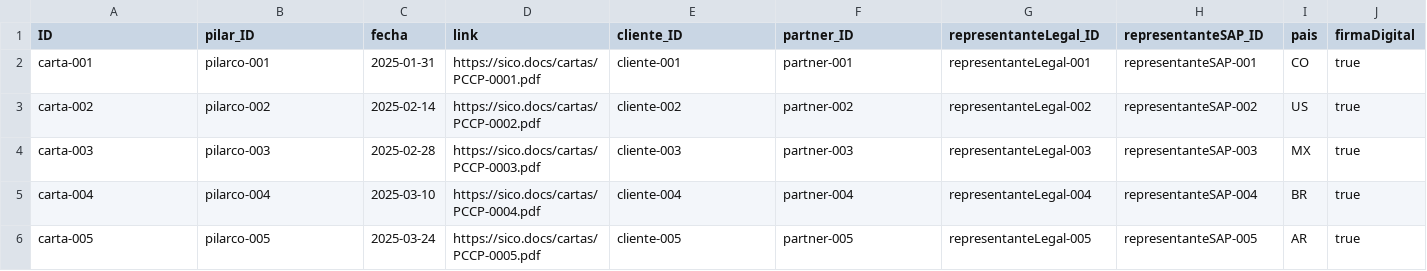
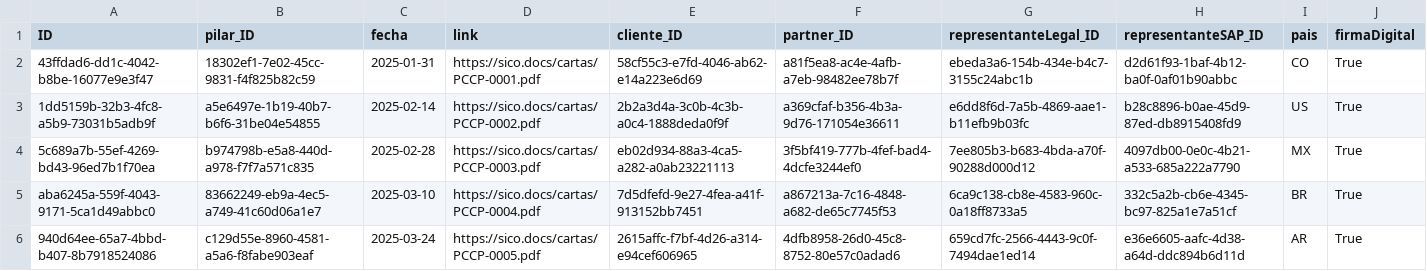
Before and after one commit to Customer-Office-SAP/SICO, a CSV file: db/data/sap.capire.sico-CartaPCCP.csv, drawn as a sheet; only a part is shown; the diff covers the shown part only; the diff names each change by its address in the sheet, - before the commit and + after, or states it on an @@ line.

```diff
--- a/db/data/sap.capire.sico-CartaPCCP.csv
+++ b/db/data/sap.capire.sico-CartaPCCP.csv
-A2 (ID): carta-001
+A2 (ID): 43ffdad6-dd1c-4042-b8be-16077e9e3f47
-B2 (pilar_ID): pilarco-001
+B2 (pilar_ID): 18302ef1-7e02-45cc-9831-f4f825b82c59
-E2 (cliente_ID): cliente-001
+E2 (cliente_ID): 58cf55c3-e7fd-4046-ab62-e14a223e6d69
-F2 (partner_ID): partner-001
+F2 (partner_ID): a81f5ea8-ac4e-4afb-a7eb-98482ee78b7f
-G2 (representanteLegal_ID): representanteLegal-001
+G2 (representanteLegal_ID): ebeda3a6-154b-434e-b4c7-3155c24abc1b
-H2 (representanteSAP_ID): representanteSAP-001
+H2 (representanteSAP_ID): d2d61f93-1baf-4b12-ba0f-0af01b90abbc
-J2:J6 (firmaDigital): true
+J2:J6 (firmaDigital): True
-A3 (ID): carta-002
+A3 (ID): 1dd5159b-32b3-4fc8-a5b9-73031b5adb9f
-B3 (pilar_ID): pilarco-002
+B3 (pilar_ID): a5e6497e-1b19-40b7-b6f6-31be04e54855
-E3 (cliente_ID): cliente-002
+E3 (cliente_ID): 2b2a3d4a-3c0b-4c3b-a0c4-1888deda0f9f
-F3 (partner_ID): partner-002
+F3 (partner_ID): a369cfaf-b356-4b3a-9d76-171054e36611
-G3 (representanteLegal_ID): representanteLegal-002
+G3 (representanteLegal_ID): e6dd8f6d-7a5b-4869-aae1-b11efb9b03fc
-H3 (representanteSAP_ID): representanteSAP-002
+H3 (representanteSAP_ID): b28c8896-b0ae-45d9-87ed-db8915408fd9
-A4 (ID): carta-003
+A4 (ID): 5c689a7b-55ef-4269-bd43-96ed7b1f70ea
-B4 (pilar_ID): pilarco-003
+B4 (pilar_ID): b974798b-e5a8-440d-a978-f7f7a571c835
-E4 (cliente_ID): cliente-003
+E4 (cliente_ID): eb02d934-88a3-4ca5-a282-a0ab23221113
-F4 (partner_ID): partner-003
+F4 (partner_ID): 3f5bf419-777b-4fef-bad4-4dcfe3244ef0
-G4 (representanteLegal_ID): representanteLegal-003
+G4 (representanteLegal_ID): 7ee805b3-b683-4bda-a70f-90288d000d12
-H4 (representanteSAP_ID): representanteSAP-003
+H4 (representanteSAP_ID): 4097db00-0e0c-4b21-a533-685a222a7790
-A5 (ID): carta-004
+A5 (ID): aba6245a-559f-4043-9171-5ca1d49abbc0
-B5 (pilar_ID): pilarco-004
+B5 (pilar_ID): 83662249-eb9a-4ec5-a749-41c60d06a1e7
-E5 (cliente_ID): cliente-004
+E5 (cliente_ID): 7d5dfefd-9e27-4fea-a41f-913152bb7451
-F5 (partner_ID): partner-004
+F5 (partner_ID): a867213a-7c16-4848-a682-de65c7745f53
-G5 (representanteLegal_ID): representanteLegal-004
+G5 (representanteLegal_ID): 6ca9c138-cb8e-4583-960c-0a18ff8733a5
-H5 (representanteSAP_ID): representanteSAP-004
+H5 (representanteSAP_ID): 332c5a2b-cb6e-4345-bc97-825a1e7a51cf
-A6 (ID): carta-005
+A6 (ID): 940d64ee-65a7-4bbd-b407-8b7918524086
-B6 (pilar_ID): pilarco-005
+B6 (pilar_ID): c129d55e-8960-4581-a5a6-f8fabe903eaf
-E6 (cliente_ID): cliente-005
+E6 (cliente_ID): 2615affc-f7bf-4d26-a314-e94cef606965
-F6 (partner_ID): partner-005
+F6 (partner_ID): 4dfb8958-26d0-45c8-8752-80e57c0adad6
-G6 (representanteLegal_ID): representanteLegal-005
+G6 (representanteLegal_ID): 659cd7fc-2566-4443-9c0f-7494dae1ed14
-H6 (representanteSAP_ID): representanteSAP-005
+H6 (representanteSAP_ID): e36e6605-aafc-4d38-a64d-ddc894b6d11d
```
Also changed, not shown: 35 edited cells elsewhere in this file, db/data/sap.capire.sico-Contacto.csv, db/data/sap.capire.sico-Escalacion.csv, 37 other files.
